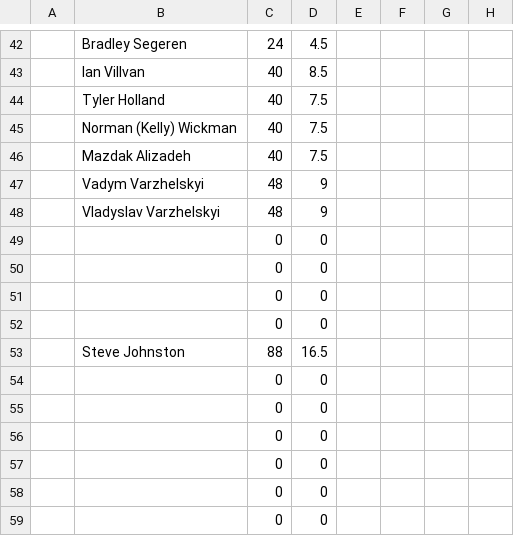
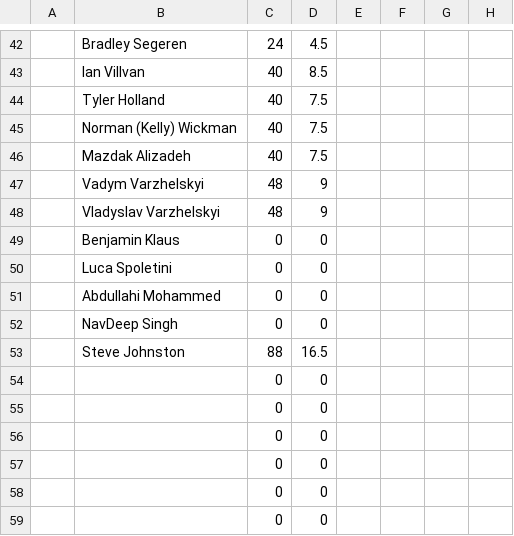
Before and after one commit to lyndon-weber-LLC/headcount-dashboard, a CSV file: data/live/Carlisle Timesheet(December 31, 9999).csv, drawn as a sheet; only a part is shown, gaps mark what is left out; the diff covers the shown part only; the diff names each change by its address in the sheet, - before the commit and + after, or states it on an @@ line.

```diff
--- a/data/live/Carlisle Timesheet(December 31, 9999).csv
+++ b/data/live/Carlisle Timesheet(December 31, 9999).csv
-B49: (empty)
+B49: Benjamin Klaus
-B50: (empty)
+B50: Luca Spoletini
-B51: (empty)
+B51: Abdullahi Mohammed
-B52: (empty)
+B52: NavDeep Singh
```
Also changed, not shown: 18 edited cells elsewhere in this file, data/live/Cory Timesheet(December 31, 9999).csv, data/live/Sam Brent Timesheet(June 30, 2026).csv, 2 other files.
